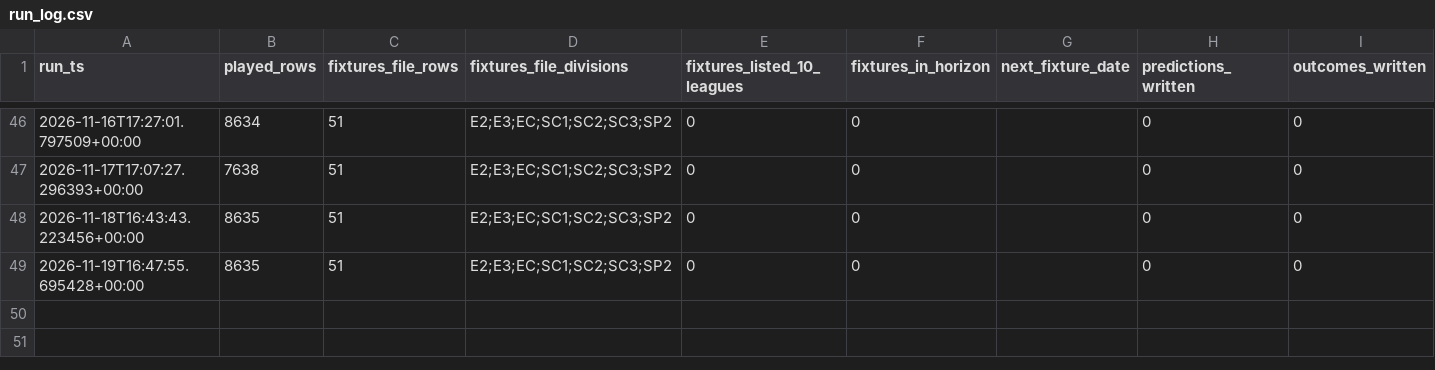
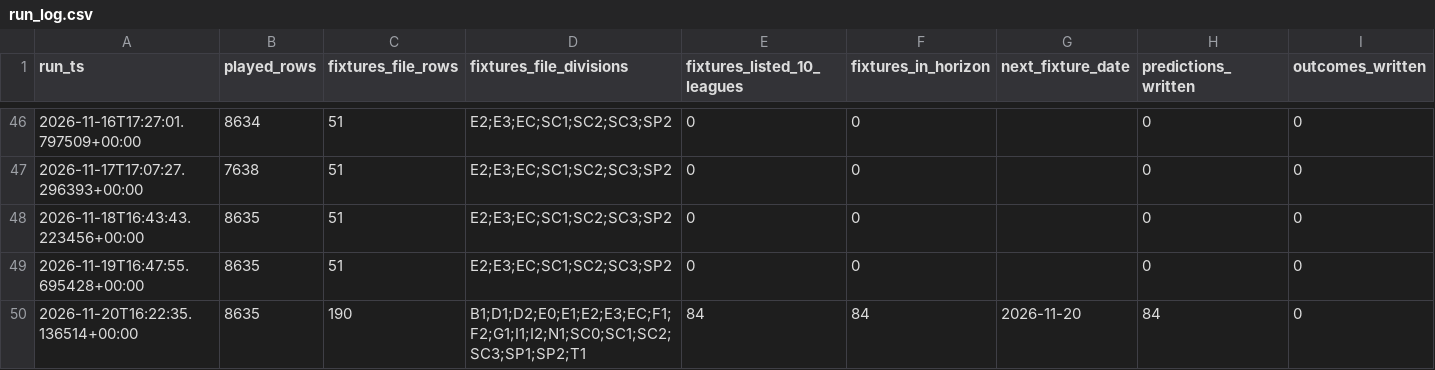
Before and after one commit to frazwil19-gif/prediction-markets-lab, a CSV file: research_shadow/corners/run_log.csv, drawn as a sheet; only a part is shown, gaps mark what is left out; rows hold the shown columns only; the diff names each change by its address in the sheet, - before the commit and + after, or states it on an @@ line.

```diff
--- a/research_shadow/corners/run_log.csv
+++ b/research_shadow/corners/run_log.csv
+row 50: 2026-11-20T16:22:35.136514+00:00 | 8635 | 190 | B1;D1;D2;E0;E1;E2;E3;EC;F1;F2;G1;I1;I2;N1;SC0;SC1;SC2;SC3;SP1;SP2;T1 | 84 | 84 | 2026-11-20 | 84 | 0
```
Also changed, not shown: 3 other files.
